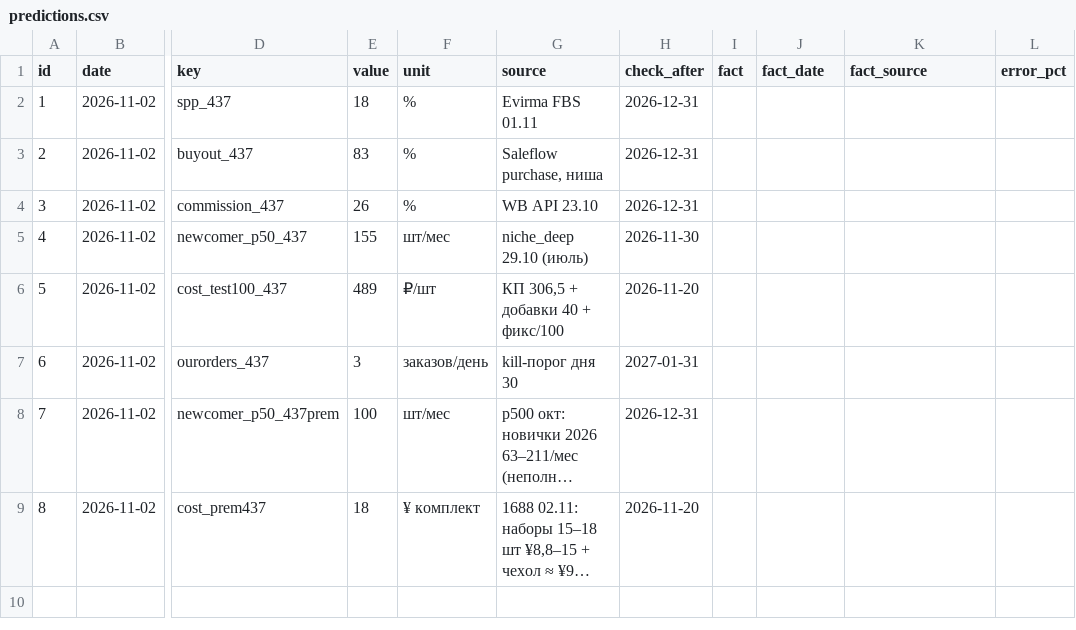
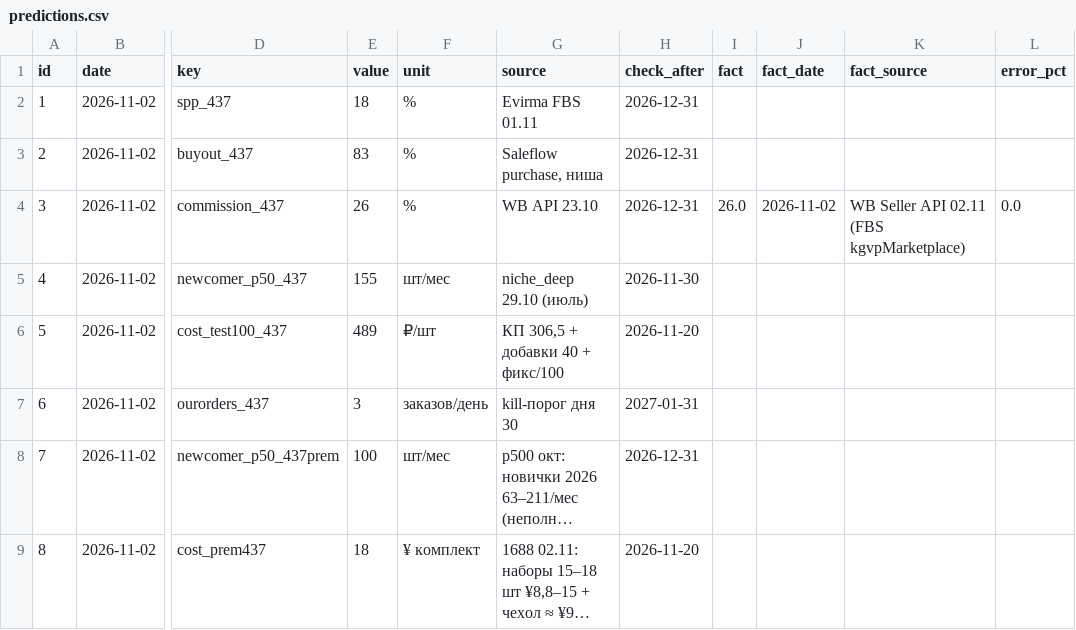
Before and after one commit to PetrosyanQA/wb-project, a CSV file: learning/predictions.csv, drawn as a sheet; only a part is shown, gaps mark what is left out; long unchanged cells end in …; the diff names each change by its address in the sheet, - before the commit and + after, or states it on an @@ line.

```diff
--- a/learning/predictions.csv
+++ b/learning/predictions.csv
-I4 (fact): (empty)
+I4 (fact): 26.0
-J4 (fact_date): (empty)
+J4 (fact_date): 2026-11-02
-K4 (fact_source): (empty)
+K4 (fact_source): WB Seller API 02.11 (FBS kgvpMarketplace)
-L4 (error_pct): (empty)
+L4 (error_pct): 0.0
```
Also changed, not shown: 3 other files.
